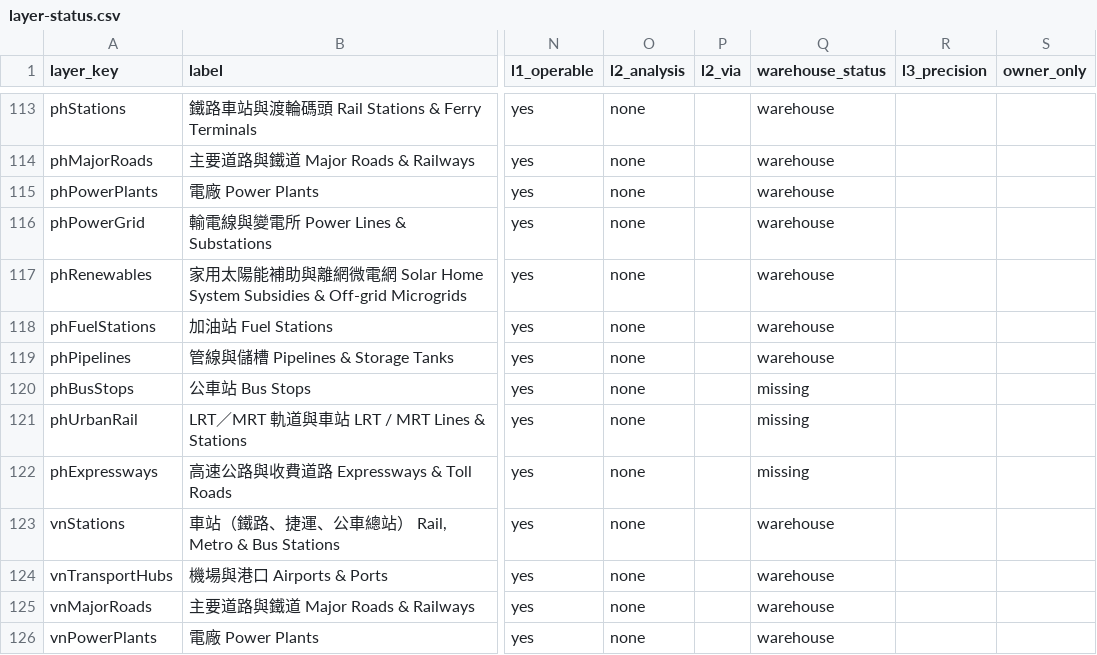
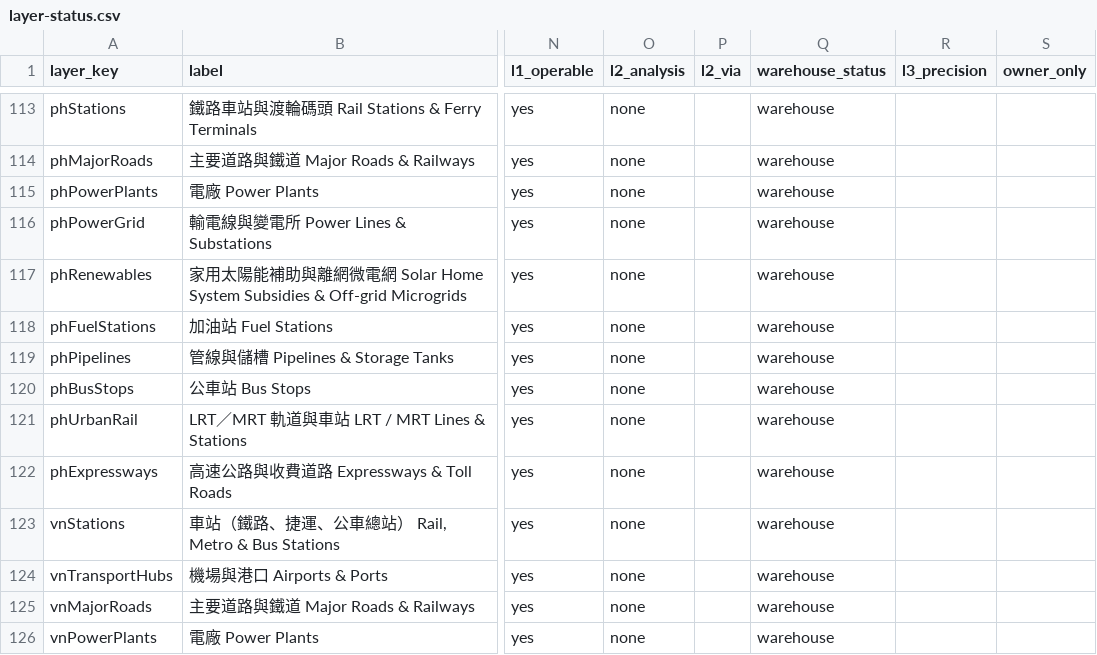
Before and after one commit to ianlkl11234s/mini-taiwan-pulse, a CSV file: docs/features/general-analysis/layer-status.csv, drawn as a sheet; only a part is shown, gaps mark what is left out; the diff names each change by its address in the sheet, - before the commit and + after, or states it on an @@ line.

```diff
--- a/docs/features/general-analysis/layer-status.csv
+++ b/docs/features/general-analysis/layer-status.csv
-Q120:Q122 (warehouse_status): missing
+Q120:Q122 (warehouse_status): warehouse
```
Also changed, not shown: 1 other file.
